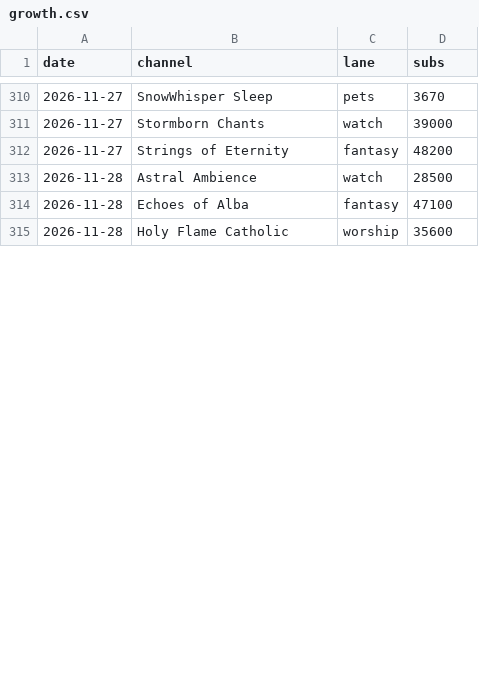
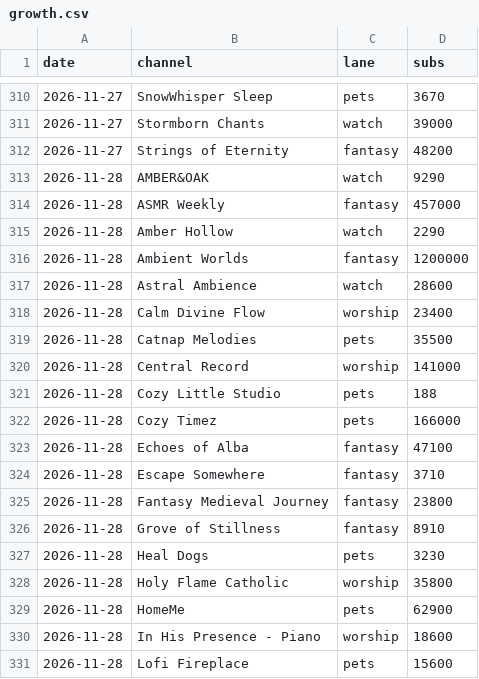
Before and after one commit to ashish91aggarwal-alt/AI, a CSV file: ambient-channels/dashboard/export/growth.csv, drawn as a sheet; only a part is shown, gaps mark what is left out; the diff covers the shown part only.

```diff
--- a/ambient-channels/dashboard/export/growth.csv
+++ b/ambient-channels/dashboard/export/growth.csv
@@ -312,4 +312,20 @@ date,channel,lane,subs
 2026-11-27,Strings of Eternity,fantasy,48200
-2026-11-28,Astral Ambience,watch,28500
+2026-11-28,AMBER&OAK,watch,9290
+2026-11-28,ASMR Weekly,fantasy,457000
+2026-11-28,Amber Hollow,watch,2290
+2026-11-28,Ambient Worlds,fantasy,1200000
+2026-11-28,Astral Ambience,watch,28600
+2026-11-28,Calm Divine Flow,worship,23400
+2026-11-28,Catnap Melodies,pets,35500
+2026-11-28,Central Record,worship,141000
+2026-11-28,Cozy Little Studio,pets,188
+2026-11-28,Cozy Timez,pets,166000
 2026-11-28,Echoes of Alba,fantasy,47100
-2026-11-28,Holy Flame Catholic,worship,35600
+2026-11-28,Escape Somewhere,fantasy,3710
+2026-11-28,Fantasy Medieval Journey,fantasy,23800
+2026-11-28,Grove of Stillness,fantasy,8910
+2026-11-28,Heal Dogs,pets,3230
+2026-11-28,Holy Flame Catholic,worship,35800
+2026-11-28,HomeMe,pets,62900
+2026-11-28,In His Presence - Piano,worship,18600
+2026-11-28,Lofi Fireplace,pets,15600
```
Also changed, not shown: 7 added rows and 1 edited cell elsewhere in this file, ambient-channels/dashboard/export/channels.csv, ambient-channels/dashboard/export/insights.csv, 17 other files.
